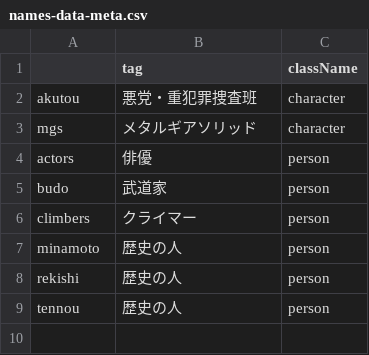
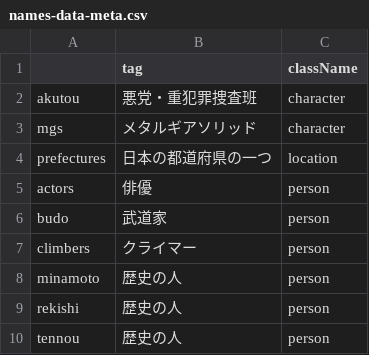
Before and after one commit to EmilRehnberg/js-for-anki, a CSV file: data/names/names-data-meta.csv, drawn as a sheet.

Commit message:
adds some prefecture names

```diff
--- a/data/names/names-data-meta.csv
+++ b/data/names/names-data-meta.csv
@@ -3,2 +3,3 @@ akutou,悪党・重犯罪捜査班,character
 mgs,メタルギアソリッド,character
+prefectures,日本の都道府県の一つ,location
 actors,俳優,person
```
Also changed, not shown: 1 other file.
